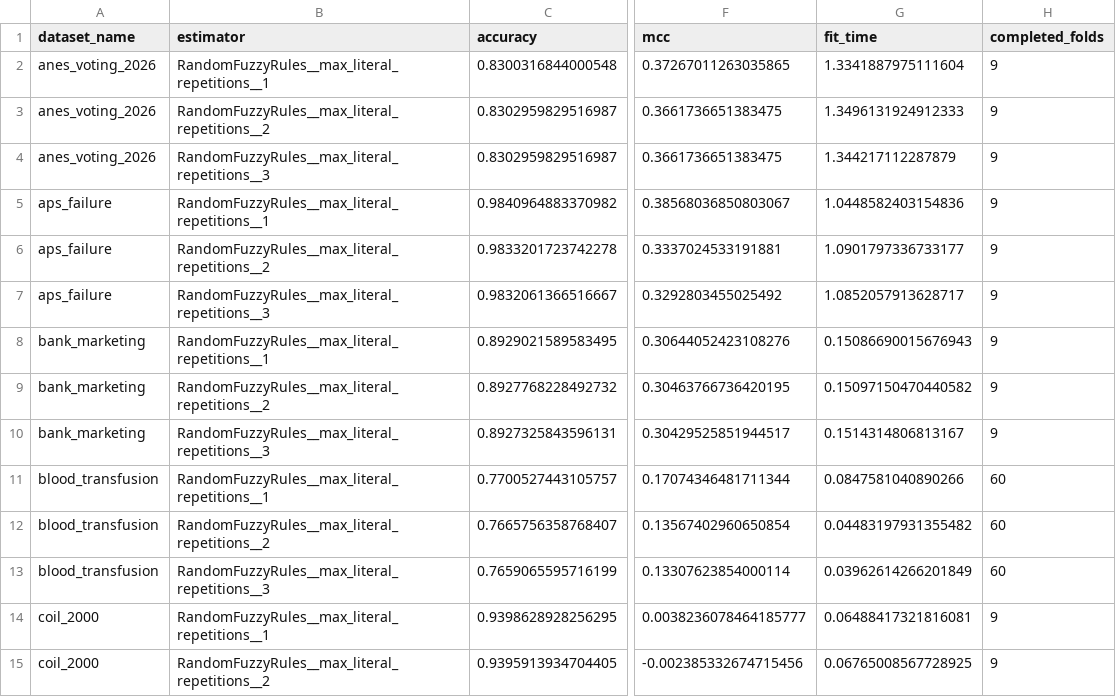
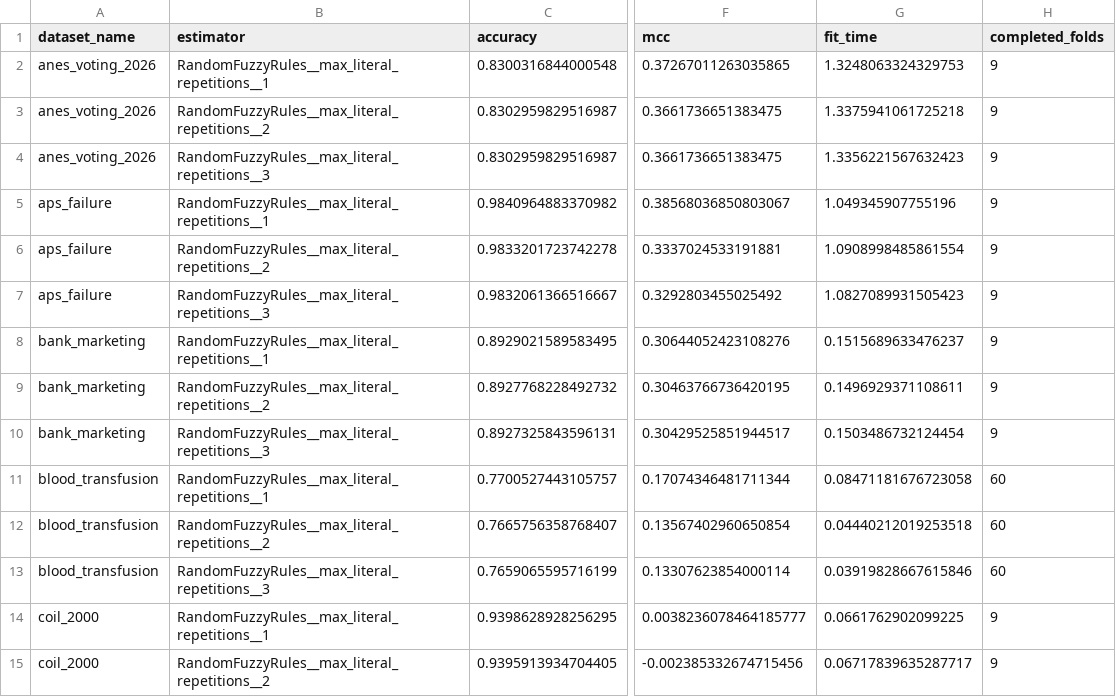
Before and after one commit to rafalzyla/RandomFuzzyRules, a CSV file: results/ablation/max_literal_repetitions/dataset_mean_results.csv, drawn as a sheet; only a part is shown, gaps mark what is left out; the diff covers the shown part only; the diff names each change by its address in the sheet, - before the commit and + after, or states it on an @@ line.

```diff
--- a/results/ablation/max_literal_repetitions/dataset_mean_results.csv
+++ b/results/ablation/max_literal_repetitions/dataset_mean_results.csv
-G2 (fit_time): 1.3341887975111604
+G2 (fit_time): 1.3248063324329753
-G3 (fit_time): 1.3496131924912333
+G3 (fit_time): 1.3375941061725218
-G4 (fit_time): 1.344217112287879
+G4 (fit_time): 1.3356221567632423
-G5 (fit_time): 1.0448582403154836
+G5 (fit_time): 1.049345907755196
-G6 (fit_time): 1.0901797336733177
+G6 (fit_time): 1.0908998485861554
-G7 (fit_time): 1.0852057913628717
+G7 (fit_time): 1.0827089931505423
-G8 (fit_time): 0.15086690015676943
+G8 (fit_time): 0.1515689633476237
-G9 (fit_time): 0.15097150470440582
+G9 (fit_time): 0.1496929371108611
-G10 (fit_time): 0.1514314806813167
+G10 (fit_time): 0.1503486732124454
-G11 (fit_time): 0.0847581040890266
+G11 (fit_time): 0.08471181676723058
-G12 (fit_time): 0.04483197931355482
+G12 (fit_time): 0.04440212019253518
-G13 (fit_time): 0.03962614266201849
+G13 (fit_time): 0.03919828667615846
-G14 (fit_time): 0.06488417321816081
+G14 (fit_time): 0.0661762902099225
-G15 (fit_time): 0.06765008567728925
+G15 (fit_time): 0.06717839635287717
```
Also changed, not shown: 89 edited cells elsewhere in this file, results/ablation/max_rules_len/dataset_mean_results.csv, results/ablation/n_candidates/dataset_mean_results.csv, 48 other files.
